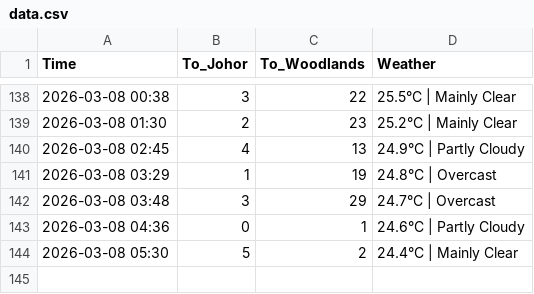
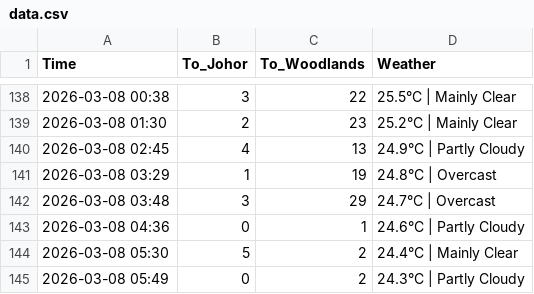
Before and after one commit to shimeichan88/Jamsniper, a CSV file: data.csv, drawn as a sheet; only a part is shown, gaps mark what is left out.

Commit message:
🚦 Auto-update traffic data

```diff
--- a/data.csv
+++ b/data.csv
@@ -144 +144,2 @@ Time,To_Johor,To_Woodlands,Weather
 2026-03-08 05:30,5,2,24.4°C | Mainly Clear
+2026-03-08 05:49,0,2,24.3°C | Partly Cloudy
```
Also changed, not shown: 1 other file.
